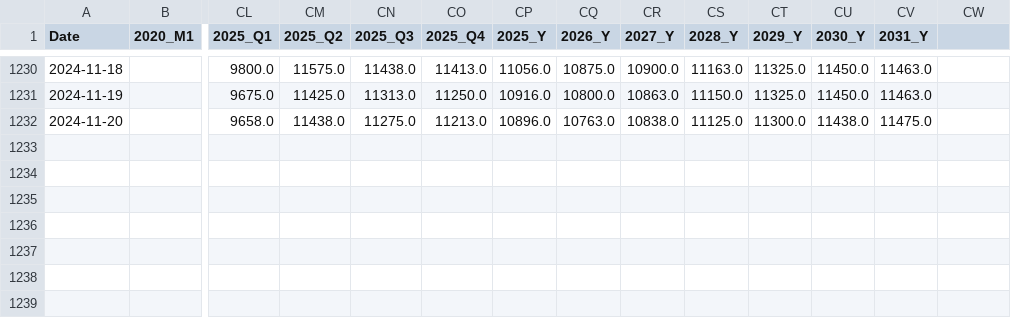
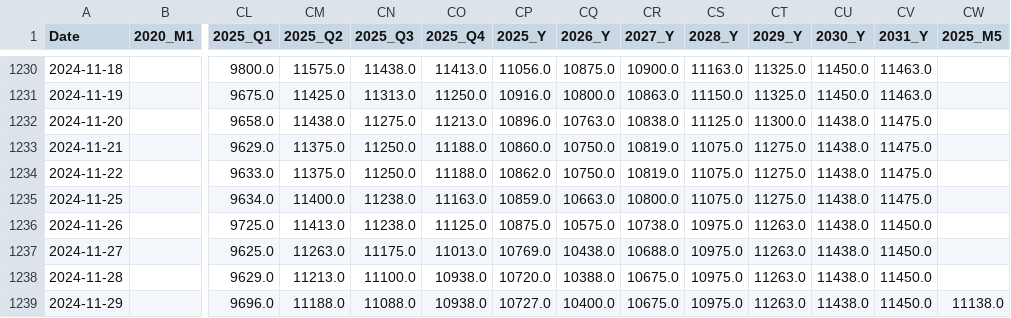
Before and after one commit to huanhuanbass/Freight, a CSV file: hs7tc.csv, drawn as a sheet; only a part is shown, gaps mark what is left out; rows hold the shown columns only; the diff names each change by its address in the sheet, - before the commit and + after, or states it on an @@ line.

```diff
--- a/hs7tc.csv
+++ b/hs7tc.csv
-CW1: (empty)
+CW1: 2025_M5
+row 1233: 2024-11-21 |  | 9629.0 | 11375.0 | 11250.0 | 11188.0 | 10860.0 | 10750.0 | 10819.0 | 11075.0 | 11275.0 | 11438.0 | 11475.0
+row 1234: 2024-11-22 |  | 9633.0 | 11375.0 | 11250.0 | 11188.0 | 10862.0 | 10750.0 | 10819.0 | 11075.0 | 11275.0 | 11438.0 | 11475.0
+row 1235: 2024-11-25 |  | 9634.0 | 11400.0 | 11238.0 | 11163.0 | 10859.0 | 10663.0 | 10800.0 | 11075.0 | 11275.0 | 11438.0 | 11475.0
+row 1236: 2024-11-26 |  | 9725.0 | 11413.0 | 11238.0 | 11125.0 | 10875.0 | 10575.0 | 10738.0 | 10975.0 | 11263.0 | 11438.0 | 11450.0
+row 1237: 2024-11-27 |  | 9625.0 | 11263.0 | 11175.0 | 11013.0 | 10769.0 | 10438.0 | 10688.0 | 10975.0 | 11263.0 | 11438.0 | 11450.0
+row 1238: 2024-11-28 |  | 9629.0 | 11213.0 | 11100.0 | 10938.0 | 10720.0 | 10388.0 | 10675.0 | 10975.0 | 11263.0 | 11438.0 | 11450.0
+row 1239: 2024-11-29 |  | 9696.0 | 11188.0 | 11088.0 | 10938.0 | 10727.0 | 10400.0 | 10675.0 | 10975.0 | 11263.0 | 11438.0 | 11450.0 | 11138.0
```
Also changed, not shown: c5tc.csv, c5tc_r.csv, 6 other files.
